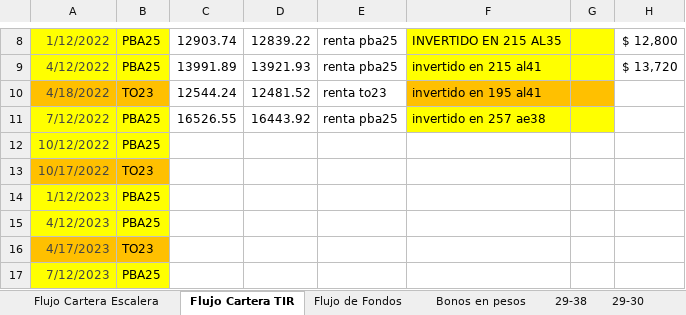
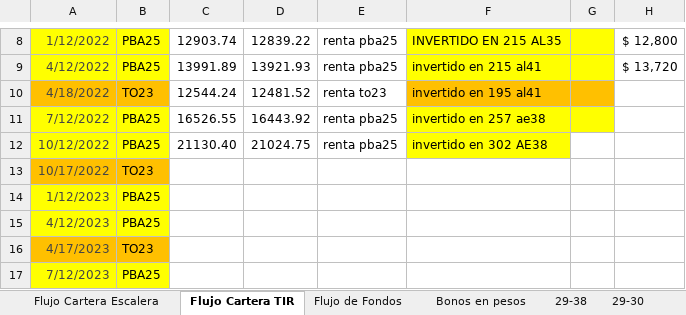
Before and after one commit to alferrelli/Excel-Bonos, an Excel workbook: Bonos en pesos.xlsx, sheet Flujo Cartera TIR, drawn as a sheet; only a part is shown, gaps mark what is left out; values as stored, in another font and other column widths than the file's, no borders; the diff names each change by its address in the sheet, - before the commit and + after, or states it on an @@ line.

```diff
--- a/Bonos en pesos.xlsx (sheet Flujo Cartera TIR)
+++ b/Bonos en pesos.xlsx (sheet Flujo Cartera TIR)
-C12: (empty)
+C12: 21130.40
-D12: (empty)
+D12: 21024.75
-E12: (empty)
+E12: renta pba25
-F12: (empty)
+F12: invertido en 302 AE38
-F12 fill: none
+F12 fill: #FFFF00
```
Also changed, not shown: sheet Flujo de Fondos, sheet Flujo Cartera Escalera, Bonos en dolares.xlsm, 2 other files.
